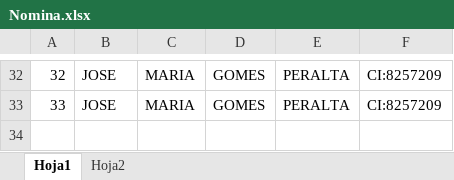
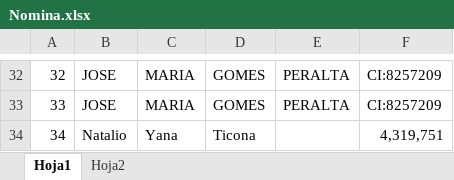
Before and after one commit to ziurregor/UDABOL_202202, an Excel workbook: Nomina.xlsx, sheet Hoja1, drawn as a sheet; only a part is shown, gaps mark what is left out; values as stored, in another font and other column widths than the file's, no borders; the diff names each change by its address in the sheet, - before the commit and + after, or states it on an @@ line.

Commit message:
Natalio

```diff
--- a/Nomina.xlsx (sheet Hoja1)
+++ b/Nomina.xlsx (sheet Hoja1)
+row 34: 34 | Natalio | Yana | Ticona |  | 4,319,751
```
Also changed, not shown: sheet Hoja2.
